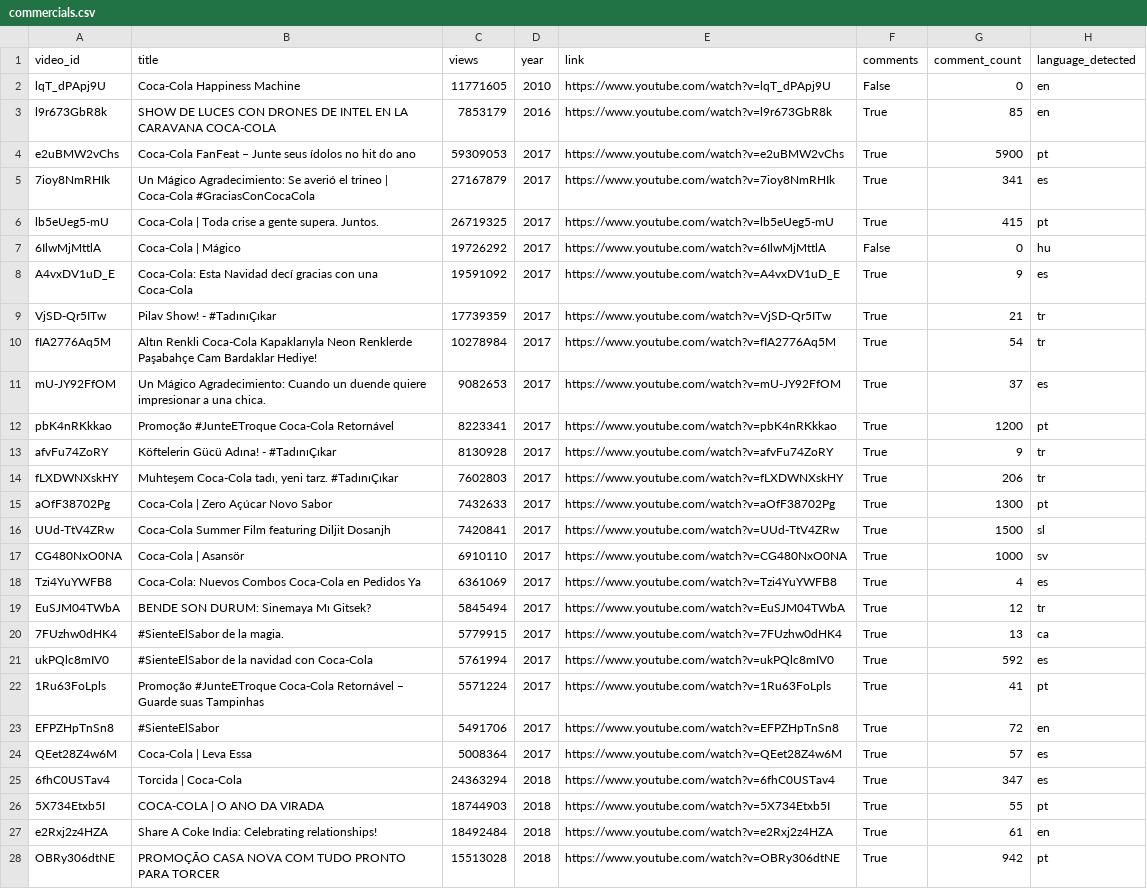
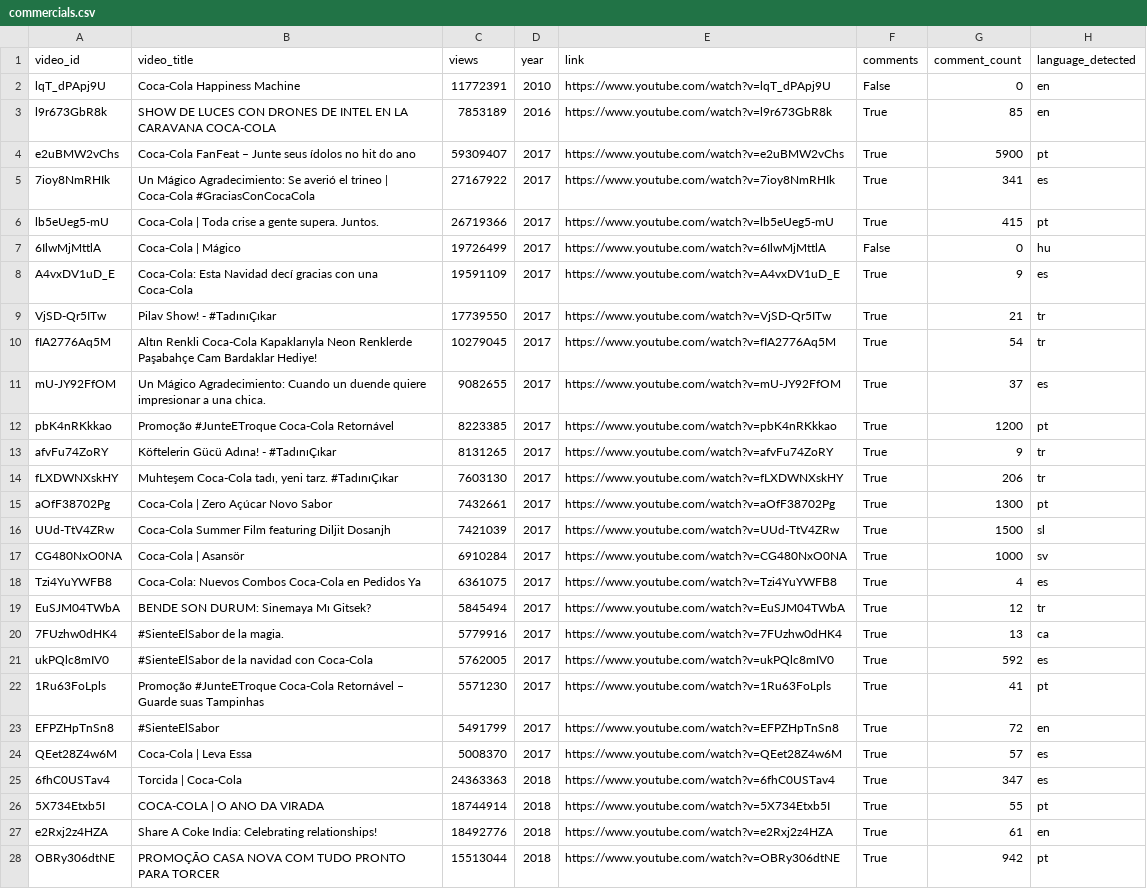
Before and after one commit to jorggecr/coca-cola-sentiment-analysis, a CSV file: data/raw/commercials.csv, drawn as a sheet; only a part is shown; the diff covers the shown part only; the diff names each change by its address in the sheet, - before the commit and + after, or states it on an @@ line.

```diff
--- a/data/raw/commercials.csv
+++ b/data/raw/commercials.csv
-B1: title
+B1: video_title
-C2 (views): 11771605
+C2 (views): 11772391
-C3 (views): 7853179
+C3 (views): 7853189
-C4 (views): 59309053
+C4 (views): 59309407
-C5 (views): 27167879
+C5 (views): 27167922
-C6 (views): 26719325
+C6 (views): 26719366
-C7 (views): 19726292
+C7 (views): 19726499
-C8 (views): 19591092
+C8 (views): 19591109
-C9 (views): 17739359
+C9 (views): 17739550
-C10 (views): 10278984
+C10 (views): 10279045
-C11 (views): 9082653
+C11 (views): 9082655
-C12 (views): 8223341
+C12 (views): 8223385
-C13 (views): 8130928
+C13 (views): 8131265
-C14 (views): 7602803
+C14 (views): 7603130
-C15 (views): 7432633
+C15 (views): 7432661
-C16 (views): 7420841
+C16 (views): 7421039
-C17 (views): 6910110
+C17 (views): 6910284
-C18 (views): 6361069
+C18 (views): 6361075
-C20 (views): 5779915
+C20 (views): 5779916
-C21 (views): 5761994
+C21 (views): 5762005
-C22 (views): 5571224
+C22 (views): 5571230
-C23 (views): 5491706
+C23 (views): 5491799
-C24 (views): 5008364
+C24 (views): 5008370
-C25 (views): 24363294
+C25 (views): 24363363
-C26 (views): 18744903
+C26 (views): 18744914
-C27 (views): 18492484
+C27 (views): 18492776
-C28 (views): 15513028
+C28 (views): 15513044
```
Also changed, not shown: 135 edited cells elsewhere in this file, 3 other files.
